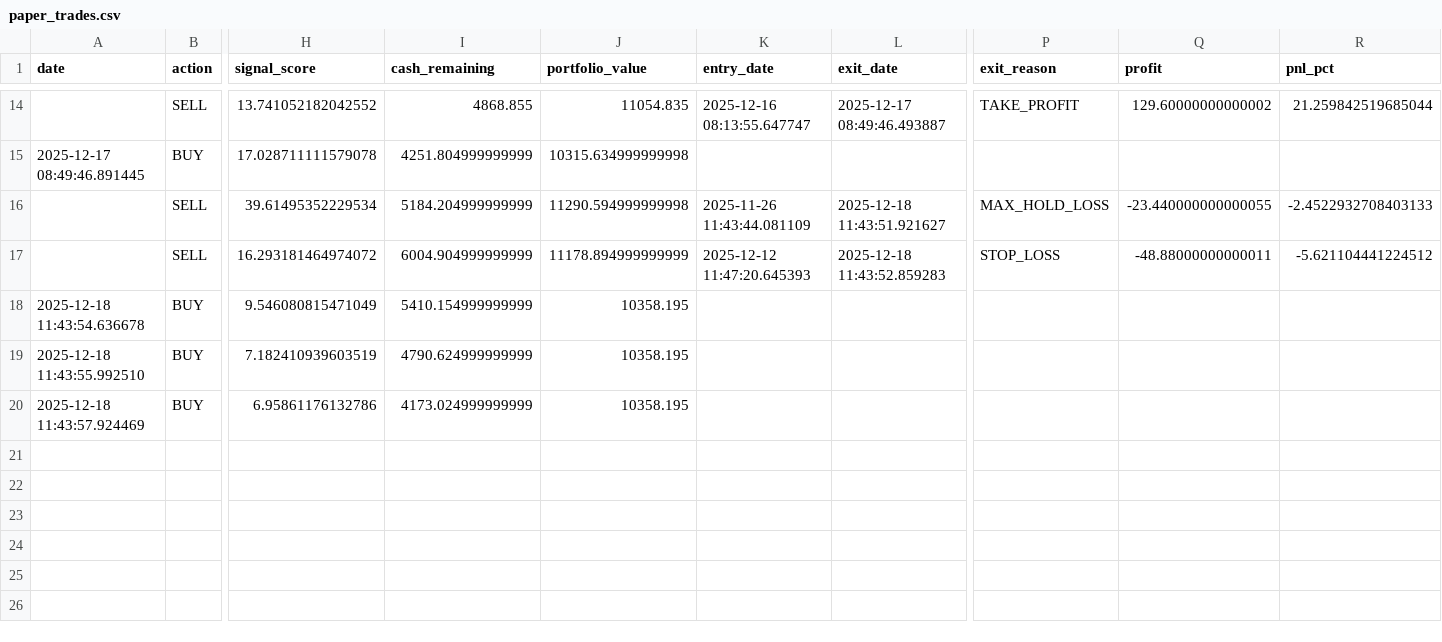
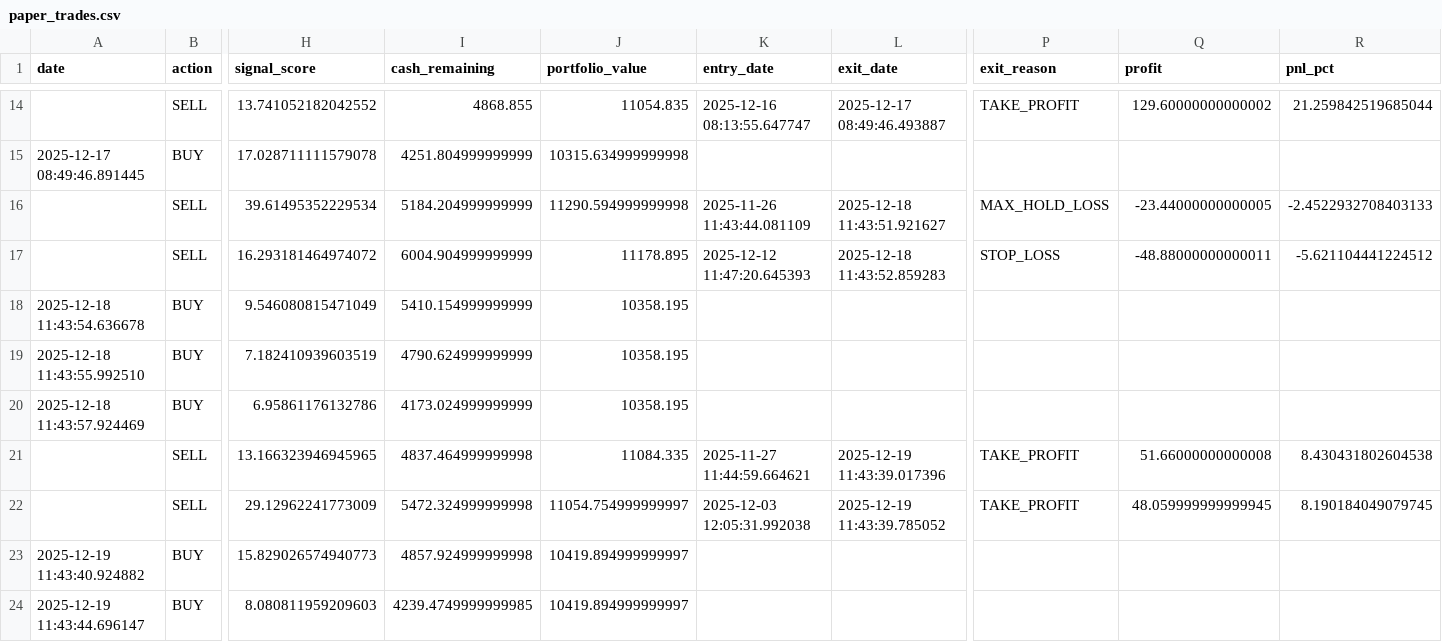
Before and after one commit to Samie-mirghani/insider-cluster-watch, a CSV file: data/paper_trades.csv, drawn as a sheet; only a part is shown, gaps mark what is left out; rows hold the shown columns only; the diff names each change by its address in the sheet, - before the commit and + after, or states it on an @@ line.

```diff
--- a/data/paper_trades.csv
+++ b/data/paper_trades.csv
-Q16 (profit): -23.440000000000055
+Q16 (profit): -23.44000000000005
-J17 (portfolio_value): 11178.894999999999
+J17 (portfolio_value): 11178.895
+row 21:  | SELL | 13.166323946945965 | 4837.464999999998 | 11084.335 | 2025-11-27 11:44:59.664621 | 2025-12-19 11:43:39.017396 | TAKE_PROFIT | 51.66000000000008 | 8.430431802604538
+row 22:  | SELL | 29.12962241773009 | 5472.324999999998 | 11054.754999999997 | 2025-12-03 12:05:31.992038 | 2025-12-19 11:43:39.785052 | TAKE_PROFIT | 48.059999999999945 | 8.190184049079745
+row 23: 2025-12-19 11:43:40.924882 | BUY | 15.829026574940773 | 4857.924999999998 | 10419.894999999997
+row 24: 2025-12-19 11:43:44.696147 | BUY | 8.080811959209603 | 4239.4749999999985 | 10419.894999999997
```
Also changed, not shown: data/signals_history.csv, 8 other files.
